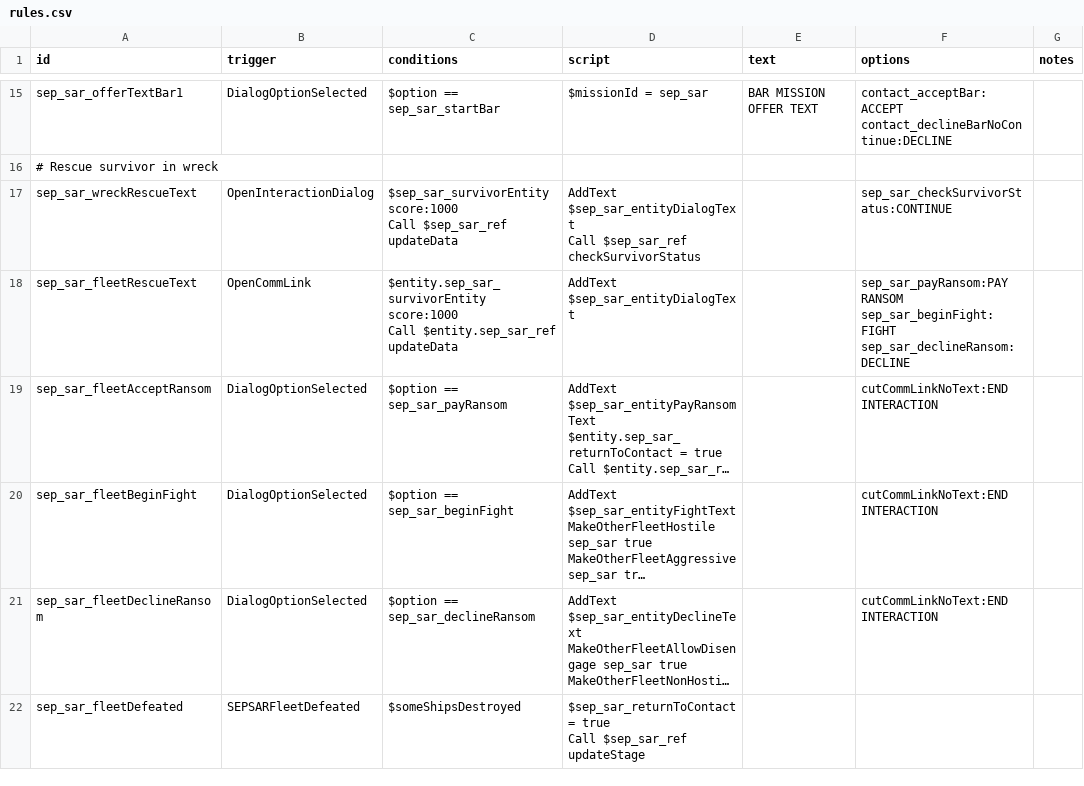
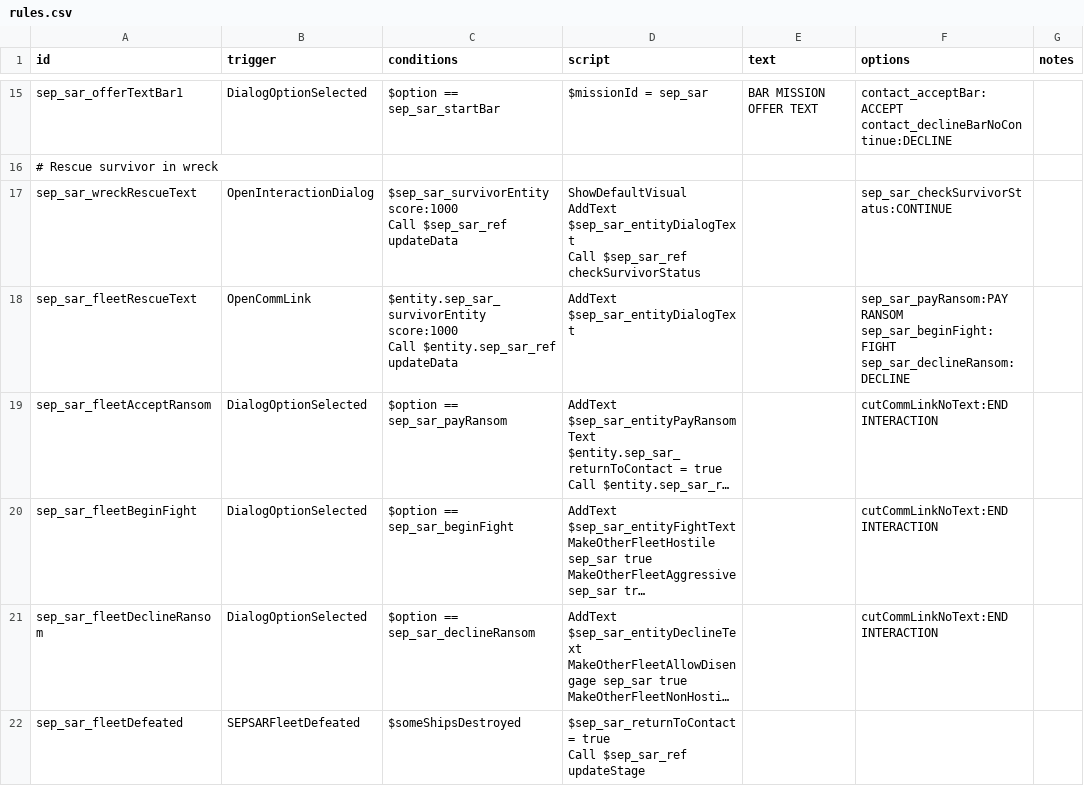
Before and after one commit to AudaxLudos/sector-expansion-pack, a CSV file: data/campaign/rules.csv, drawn as a sheet; only a part is shown, gaps mark what is left out; long unchanged cells end in ….

```diff
--- a/data/campaign/rules.csv
+++ b/data/campaign/rules.csv
@@ -37,5 +37,6 @@ contact_declineBarNoContinue:DECLINE",
 # Rescue survivor in wreck,,,,,,
-sep_sar_wreckRescueText,OpenInteractionDialog,"$sep_sar_survivorEntity score:1000
-Call $sep_sar_ref updateData","AddText $sep_sar_entityDialogText
-Call $sep_sar_ref checkSurvivorStatus",,sep_sar_checkSurvivorStatus:CONTINUE,
+sep_sar_wreckRescueText,OpenInteractionDialog,"$sep_sar_survivorEntity score:1000
+Call $sep_sar_ref updateData","ShowDefaultVisual
+AddText $sep_sar_entityDialogText
+Call $sep_sar_ref checkSurvivorStatus",,sep_sar_checkSurvivorStatus:CONTINUE,
 sep_sar_fleetRescueText,OpenCommLink,"$entity.sep_sar_survivorEntity score:1000
```
Also changed, not shown: 3 other files.
